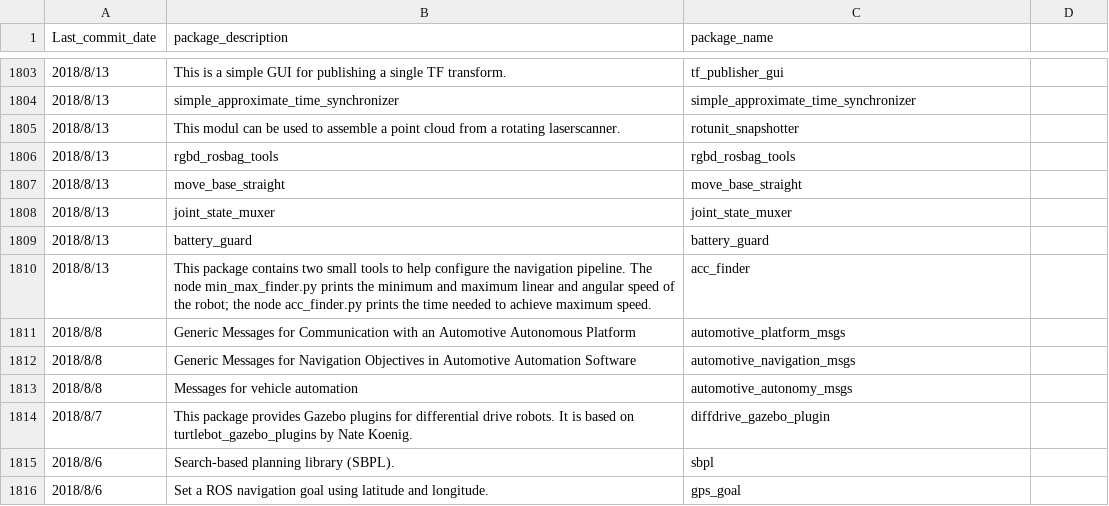
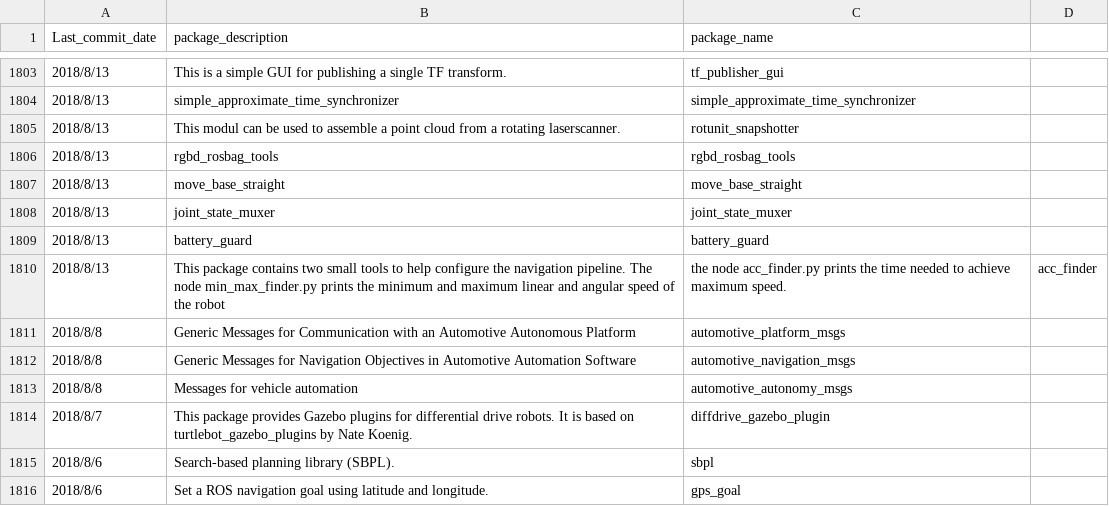
Before and after one commit to iwangshuo/RPKG, a CSV file: data/index.csv, drawn as a sheet; only a part is shown, gaps mark what is left out; removed rows and columns are numbered as before the commit, all else as after; the diff names each change by its address in the sheet, - before the commit and + after, or states it on an @@ line.

```diff
--- a/data/index.csv
+++ b/data/index.csv
-row 1810: 2018/8/13 | This package contains two small tools to help configure the navigation pipeline. The node min_max_finder.py prints the minimum and maximum linear and angular speed of the robot; the node acc_finder.py prints the time needed to achieve maximum speed. | acc_finder
+row 1810: 2018/8/13 | This package contains two small tools to help configure the navigation pipeline. The node min_max_finder.py prints the minimum and maximum linear and angular speed of the robot | the node acc_finder.py prints the time needed to achieve maximum speed. | acc_finder
```
Also changed, not shown: 5 other files.
